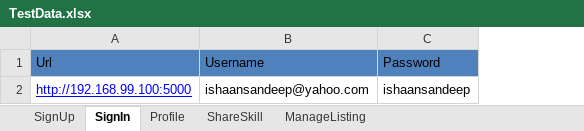
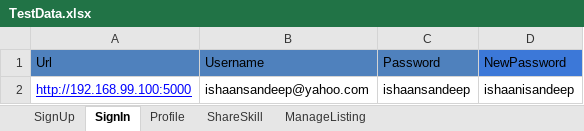
Before and after one commit to panupriya/MarsSeleniumStandard, an Excel workbook: MarsFramework/ExcelData/TestData.xlsx, sheet SignIn, drawn as a sheet; values as stored, in another font and other column widths than the file's, no borders; charts and pictures not drawn; the diff names each change by its address in the sheet, - before the commit and + after, or states it on an @@ line.

```diff
--- a/MarsFramework/ExcelData/TestData.xlsx (sheet SignIn)
+++ b/MarsFramework/ExcelData/TestData.xlsx (sheet SignIn)
+column D (NewPassword), row 2: ishaanisandeep
```
Also changed, not shown: 45 other files.
